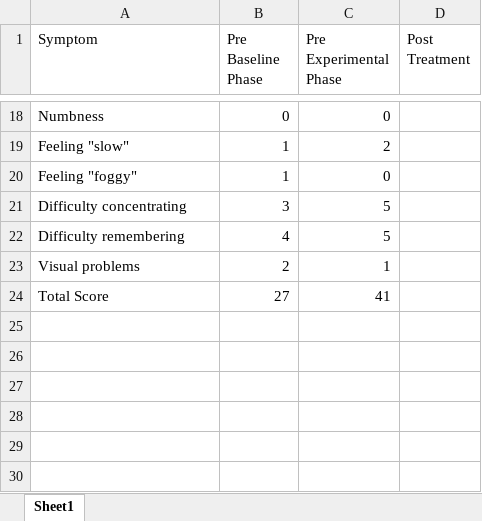
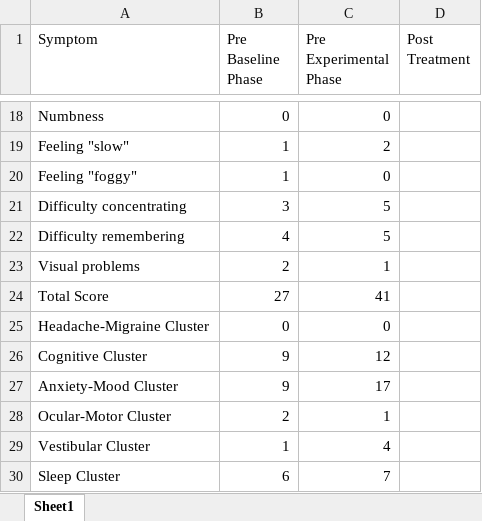
Before and after one commit to Jim-Wright90/participant_2_data, an Excel workbook: data/GASY_pcss.xlsx, sheet Sheet1, drawn as a sheet; only a part is shown, gaps mark what is left out; values as stored, in another font and other column widths than the file's, no borders; the diff names each change by its address in the sheet, - before the commit and + after, or states it on an @@ line.

```diff
--- a/data/GASY_pcss.xlsx (sheet Sheet1)
+++ b/data/GASY_pcss.xlsx (sheet Sheet1)
+row 25: Headache-Migraine Cluster | 0 | 0
+row 26: Cognitive Cluster | 9 | 12
+row 27: Anxiety-Mood Cluster | 9 | 17
+row 28: Ocular-Motor Cluster | 2 | 1
+row 29: Vestibular Cluster | 1 | 4
+row 30: Sleep Cluster | 6 | 7
```
Also changed, not shown: data/GASY_brief_parent.xlsx, data/GASY_brief_self.xlsx, 3 other files.
